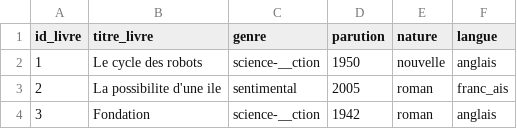
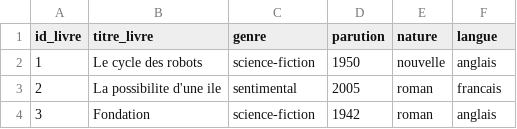
Before and after one commit to leo-hardy/projetBDD, a CSV file: Livre.csv, drawn as a sheet; the diff names each change by its address in the sheet, - before the commit and + after, or states it on an @@ line.

```diff
--- a/Livre.csv
+++ b/Livre.csv
-C2 (genre): science-__ction
+C2 (genre): science-fiction
-F3 (langue): franc_ais
+F3 (langue): francais
-C4 (genre): science-__ction
+C4 (genre): science-fiction
```
Also changed, not shown: 6 other files.
